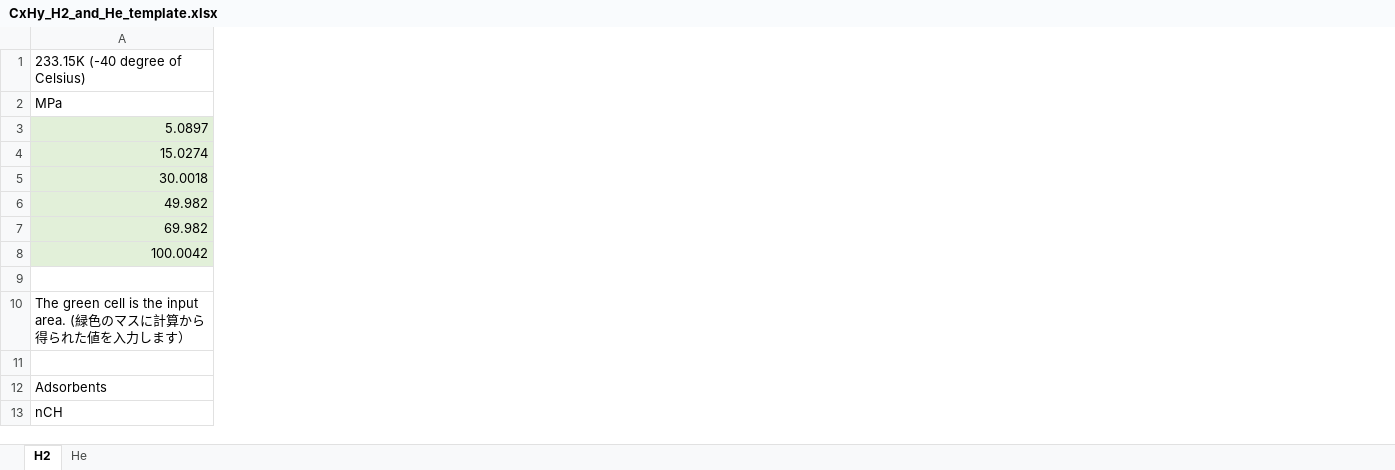
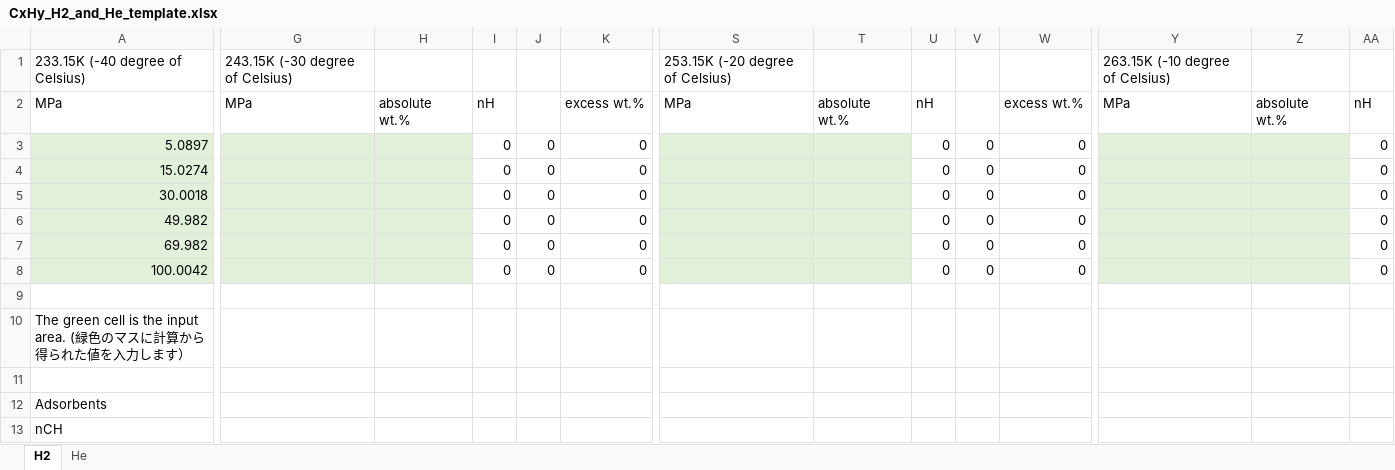
Before and after one commit to by-student-2017/lammps_education_gcmc_win, an Excel workbook: CxHy_H2_and_He_template.xlsx, sheet H2, drawn as a sheet; only a part is shown, gaps mark what is left out; values as stored, in another font and other column widths than the file's, no borders; charts and pictures not drawn; the diff covers the shown part only; the diff names each change by its address in the sheet, - before the commit and + after, or states it on an @@ line.

Commit message:
windows10

```diff
--- a/CxHy_H2_and_He_template.xlsx (sheet H2)
+++ b/CxHy_H2_and_He_template.xlsx (sheet H2)
+column G, rows 1-2: 243.15K (-30 degree of Celsius) | MPa
+column H, row 2: absolute wt.%
+column I, rows 2-8: nH | 0 | 0 | 0 | 0 | 0 | 0
+column J, rows 3-8: all 0
+column K, rows 2-8: excess wt.% | 0 | 0 | 0 | 0 | 0 | 0
+column S, rows 1-2: 253.15K (-20 degree of Celsius) | MPa
+column T, row 2: absolute wt.%
+column U, rows 2-8: nH | 0 | 0 | 0 | 0 | 0 | 0
+column V, rows 3-8: all 0
+column W, rows 2-8: excess wt.% | 0 | 0 | 0 | 0 | 0 | 0
+column Y, rows 1-2: 263.15K (-10 degree of Celsius) | MPa
+column Z, row 2: absolute wt.%
+column AA, rows 2-8: nH | 0 | 0 | 0 | 0 | 0 | 0
```
Also changed, not shown: 23 added columns elsewhere in this sheet, sheet He, formulas that keep their value, charts or pictures.
